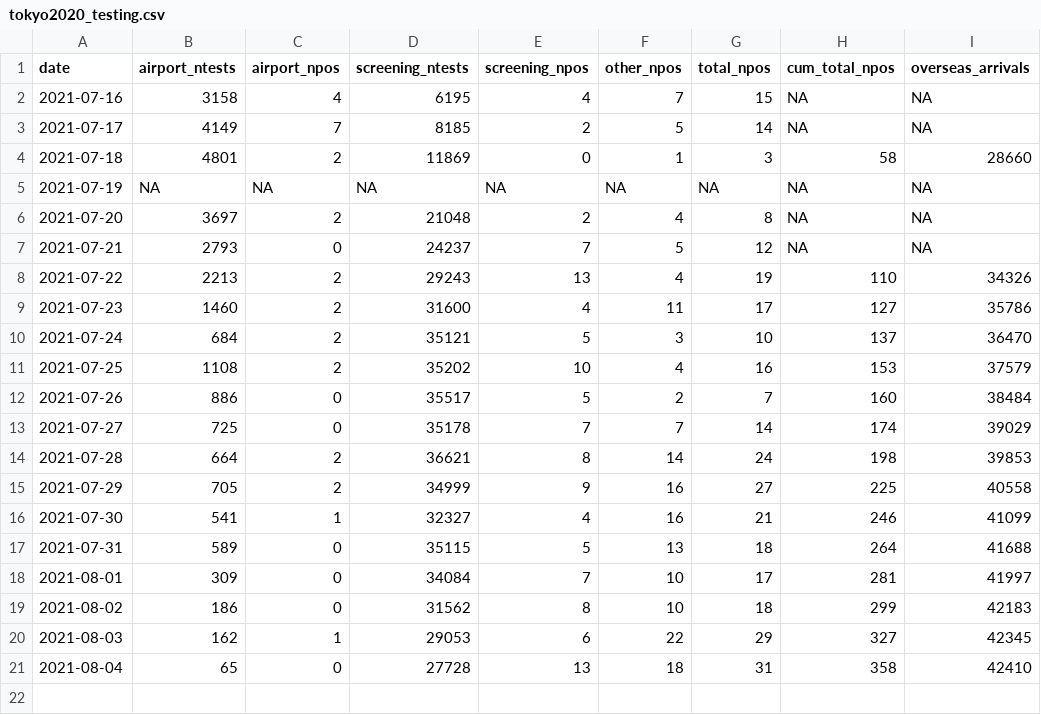
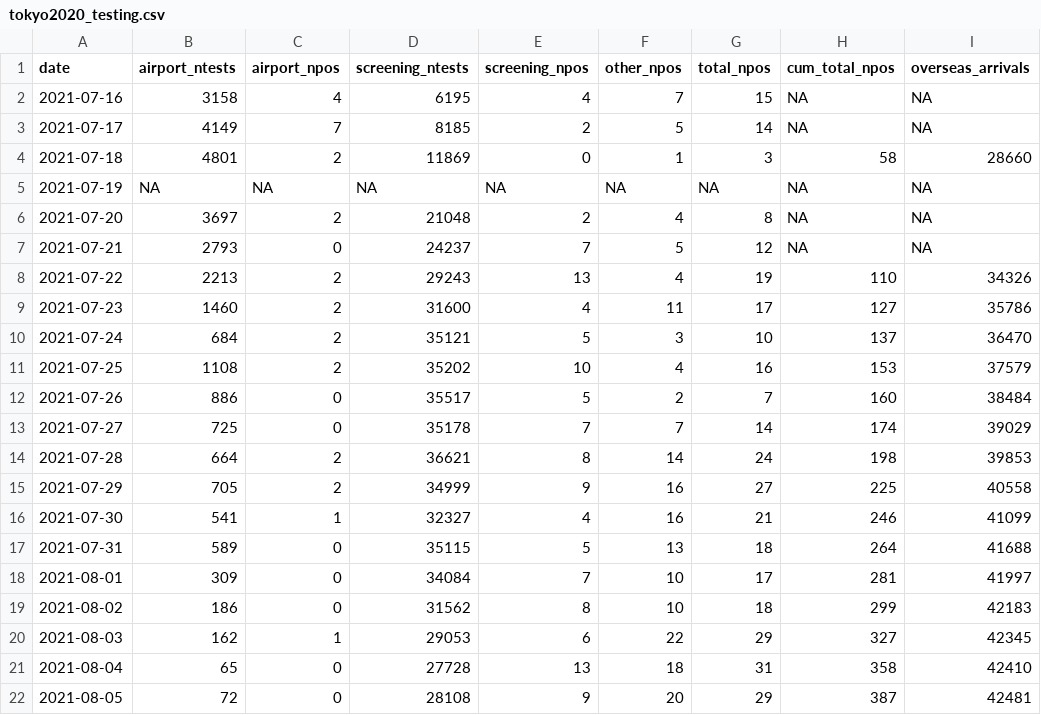
Before and after one commit to nlinton/ID_resources, a CSV file: Tokyo2020/tokyo2020_testing.csv, drawn as a sheet; the diff names each change by its address in the sheet, - before the commit and + after, or states it on an @@ line.

```diff
--- a/Tokyo2020/tokyo2020_testing.csv
+++ b/Tokyo2020/tokyo2020_testing.csv
+row 22: 2021-08-05 | 72 | 0 | 28108 | 9 | 20 | 29 | 387 | 42481
```
Also changed, not shown: Tokyo2020/tokyo2020_linelist.csv, 2 other files.
